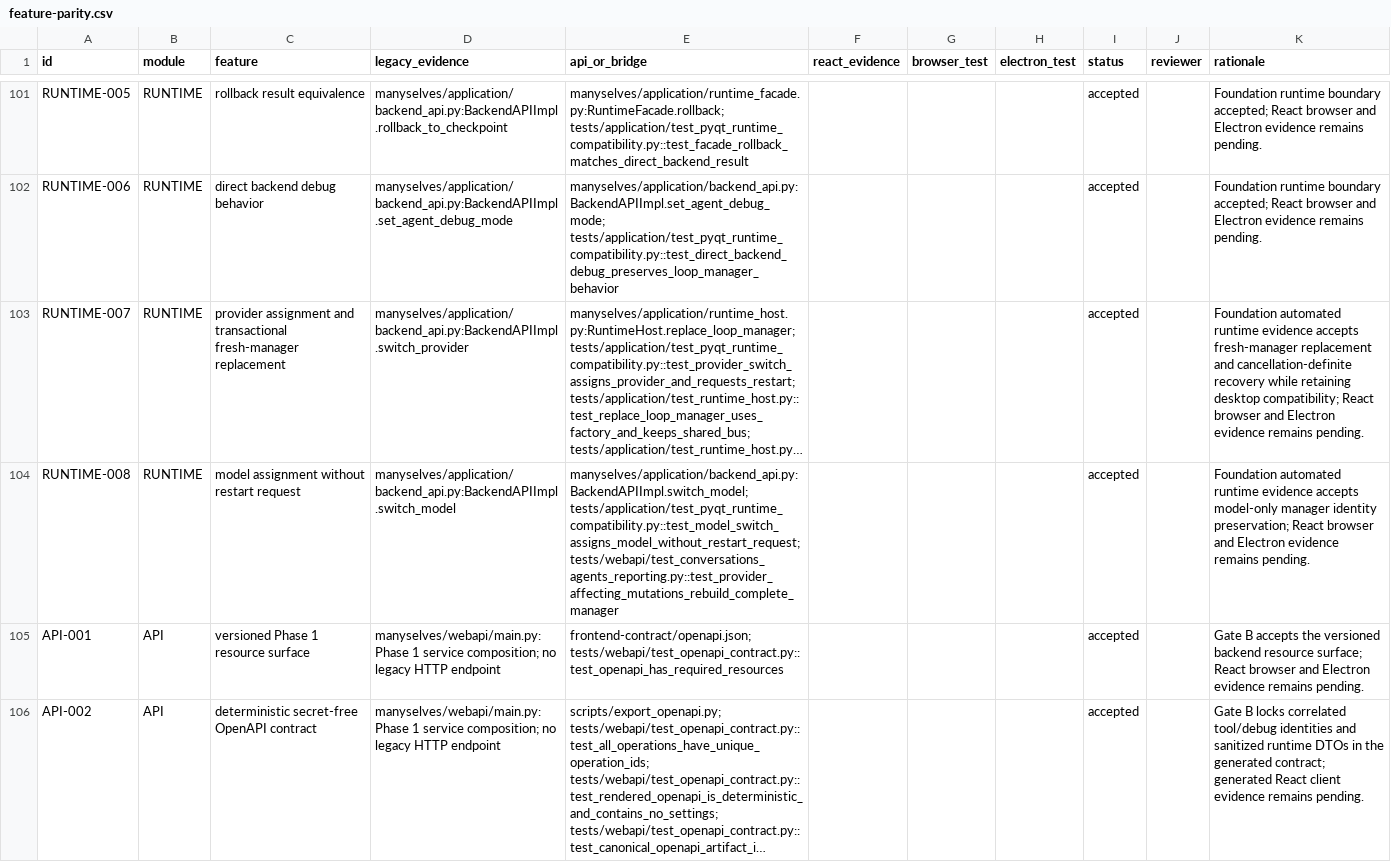
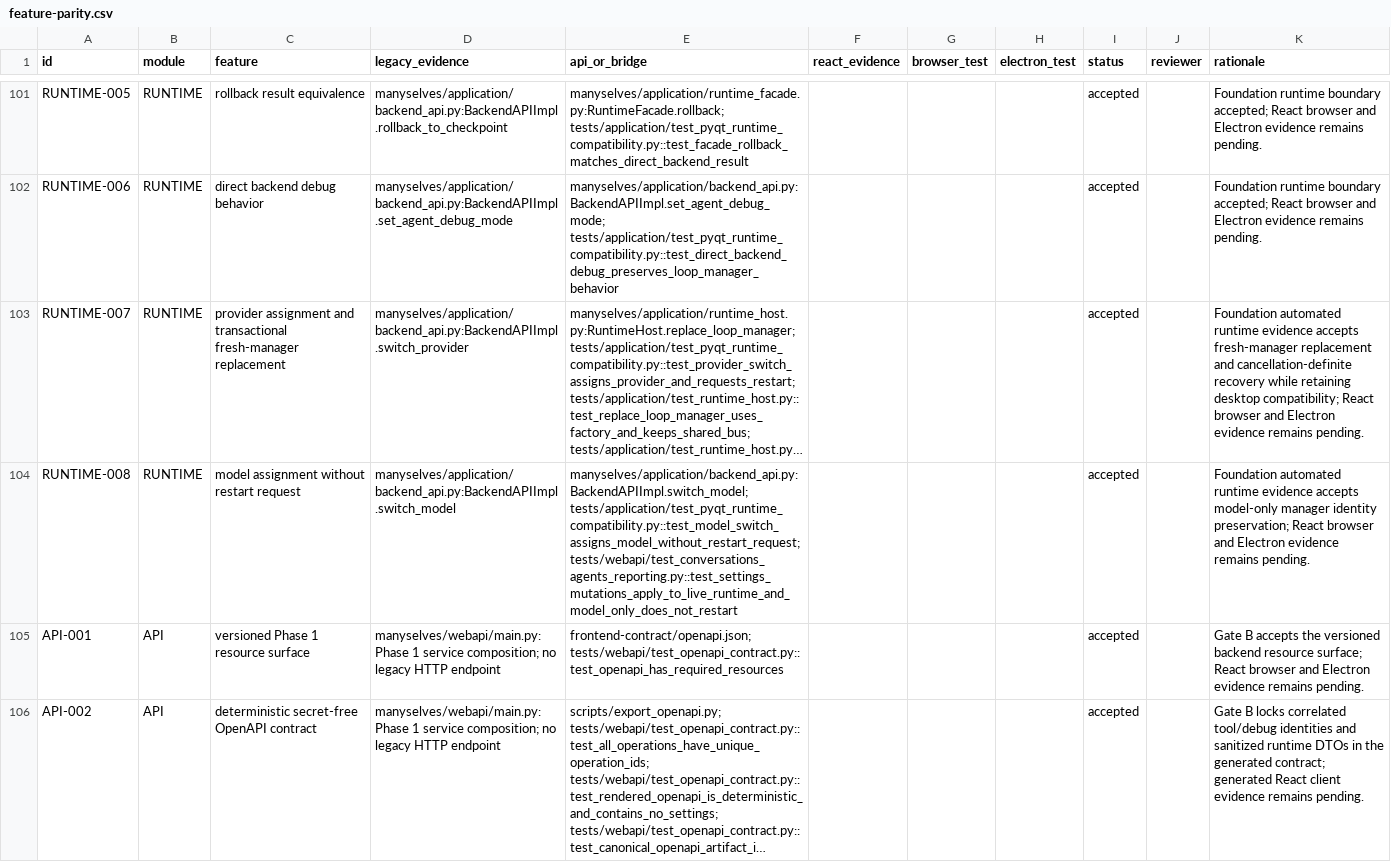
Before and after one commit to csxq0605/manyselves, a CSV file: docs/phase1/feature-parity.csv, drawn as a sheet; only a part is shown, gaps mark what is left out; long unchanged cells end in …; the diff names each change by its address in the sheet, - before the commit and + after, or states it on an @@ line.

Commit message:
docs: correct model-only parity evidence

```diff
--- a/docs/phase1/feature-parity.csv
+++ b/docs/phase1/feature-parity.csv
-E104 (api_or_bridge): manyselves/application/backend_api.py:BackendAPIImpl.switch_model; tests/application/test_pyqt_runtime_compatibility.py::test_model_switch_assigns_model_without_restart_request; tests/webapi/test_conversations_agents_reporting.py::test_provider_affecting_mutations_rebuild_complete_manager
+E104 (api_or_bridge): manyselves/application/backend_api.py:BackendAPIImpl.switch_model; tests/application/test_pyqt_runtime_compatibility.py::test_model_switch_assigns_model_without_restart_request; tests/webapi/test_conversations_agents_reporting.py::test_settings_mutations_apply_to_live_runtime_and_model_only_does_not_restart
```
